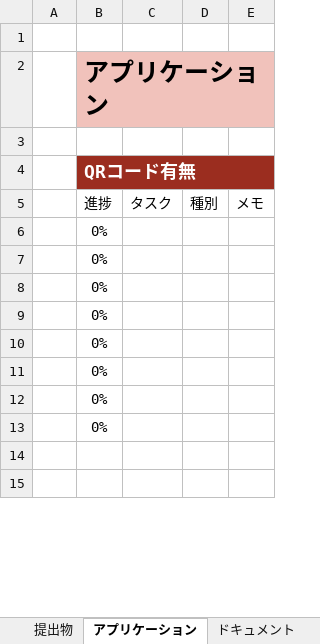
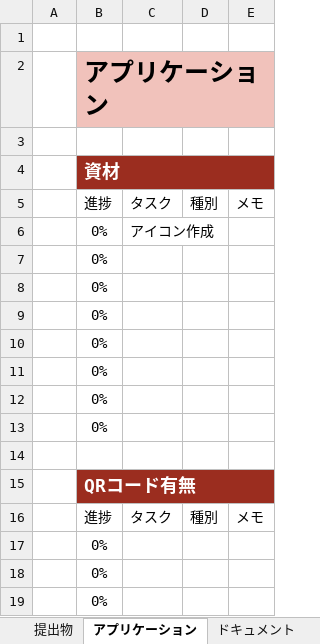
Before and after one commit to pcpro-project/project001, an Excel workbook: タスク.xlsx, sheet アプリケーション, drawn as a sheet; only a part is shown; the shorter side is filled out with more unchanged rows; values as stored, in another font and other column widths than the file's, no borders; conditional formats and table styles not drawn; the diff names each change by its address in the sheet, - before the commit and + after, or states it on an @@ line.

```diff
--- a/タスク.xlsx (sheet アプリケーション)
+++ b/タスク.xlsx (sheet アプリケーション)
+row 4:  | 資材
+row 5:  | 進捗 | タスク | 種別 | メモ
+row 6:  | 0% | アイコン作成
+row 7:  | 0%
+row 8:  | 0%
+row 9:  | 0%
+row 10:  | 0%
+row 11:  | 0%
+row 12:  | 0%
+row 13:  | 0%
+row 14: (empty)
```
Also changed, not shown: 13 other files.
